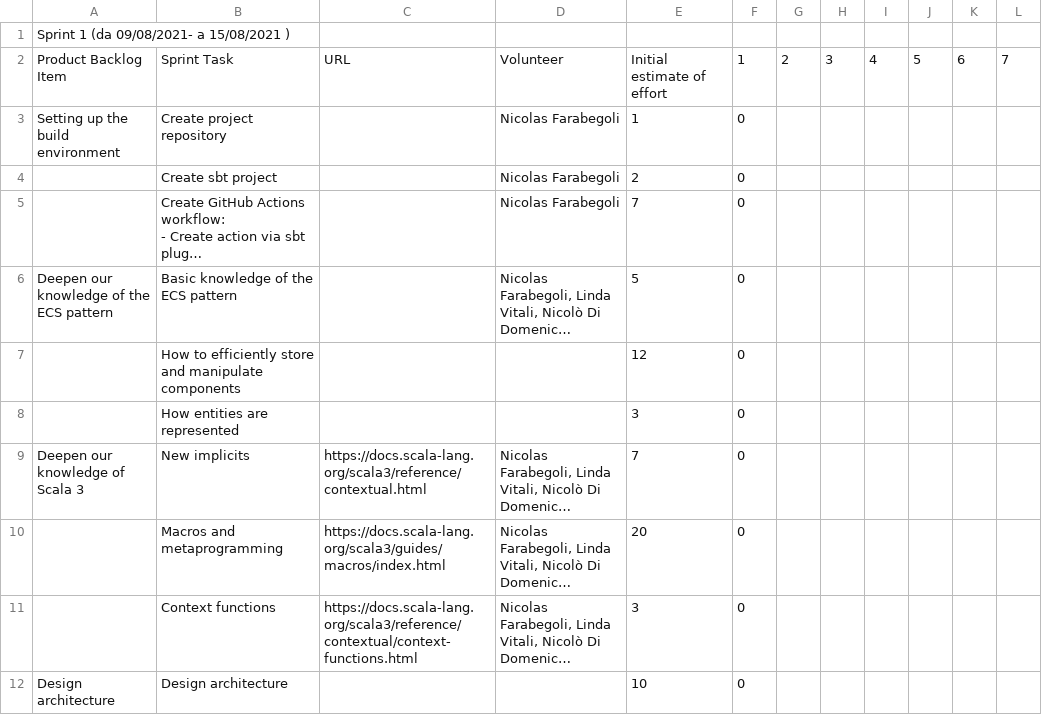
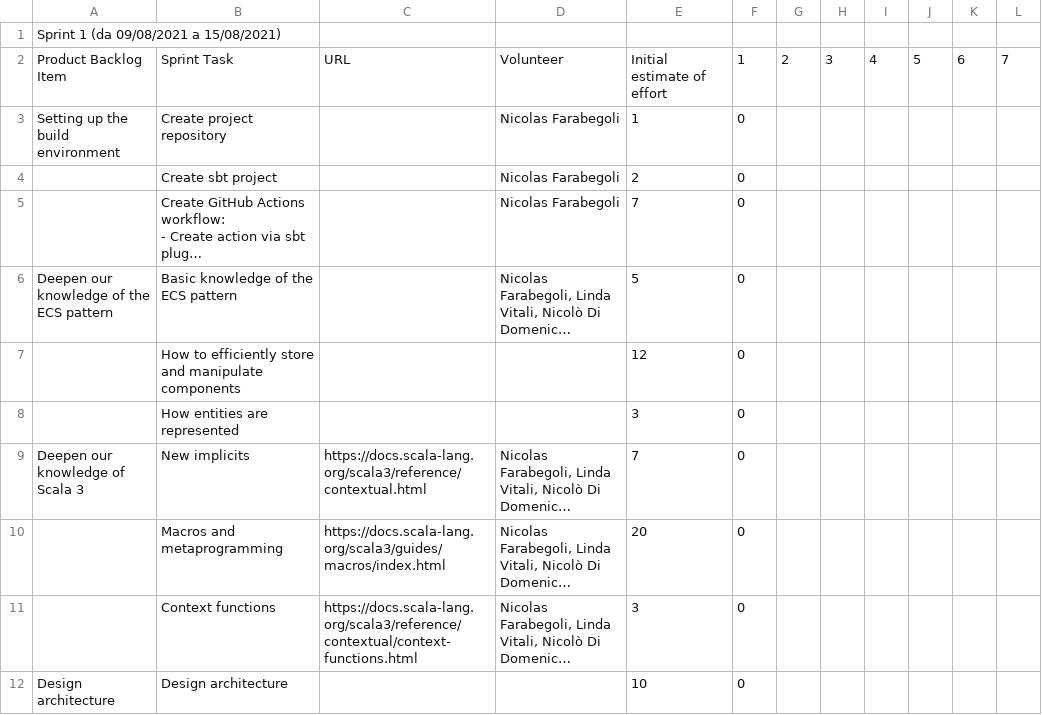
Before and after one commit to atedeg/ecscala, a CSV file: process/sprint1.csv, drawn as a sheet; long unchanged cells end in ….

```diff
--- a/process/sprint1.csv
+++ b/process/sprint1.csv
@@ -1,2 +1,2 @@
-Sprint 1 (da 09/08/2021-  a 15/08/2021 )
+Sprint 1 (da 09/08/2021 a 15/08/2021),,,,,,,,,,,
 Product Backlog Item,Sprint Task,URL,Volunteer,Initial estimate of effort,1,2,3,4,5,6,7
```
Also changed, not shown: process/sprint2.csv.
